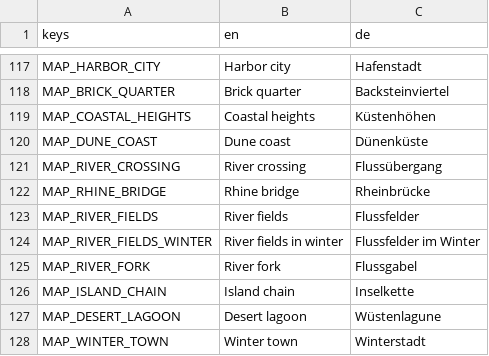
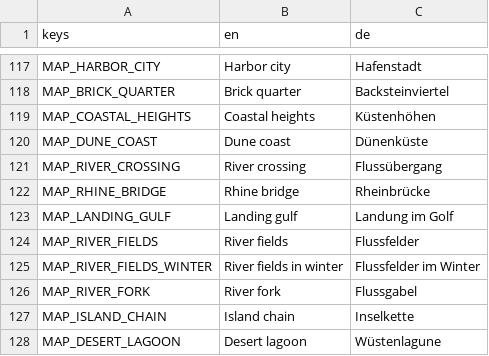
Before and after one commit to krocon/mud-and-steel, a CSV file: godot/locale/menu.csv, drawn as a sheet; only a part is shown, gaps mark what is left out; the shorter side is filled out with more unchanged rows; the diff names each change by its address in the sheet, - before the commit and + after, or states it on an @@ line.

```diff
--- a/godot/locale/menu.csv
+++ b/godot/locale/menu.csv
+row 123: MAP_LANDING_GULF | Landing gulf | Landung im Golf
```
Also changed, not shown: 26 other files.
